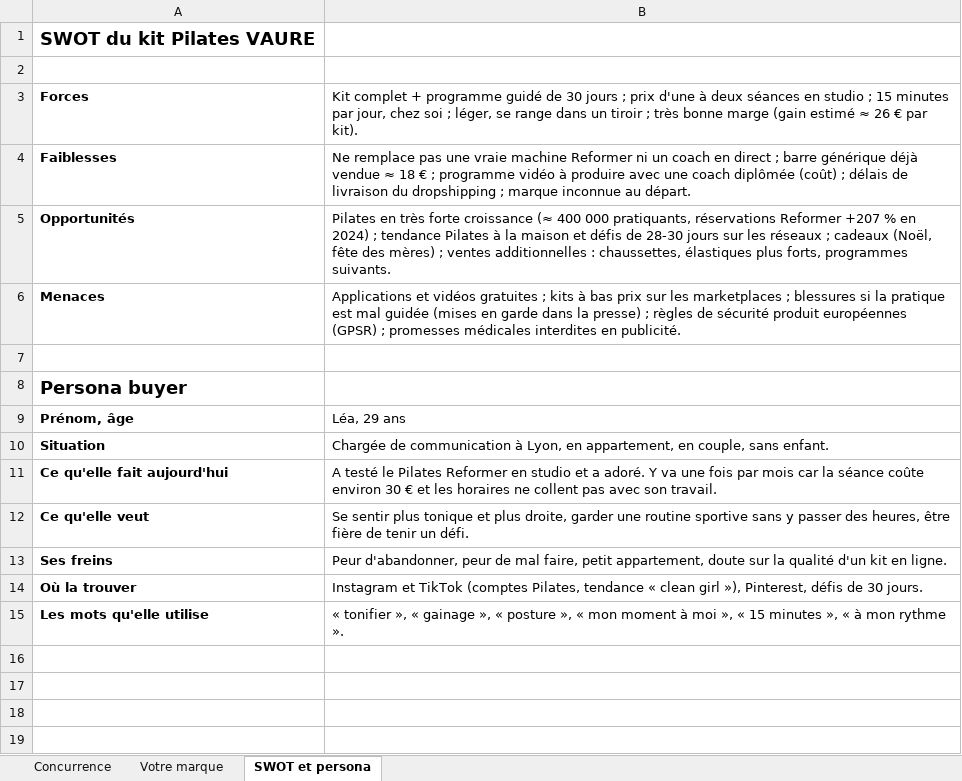
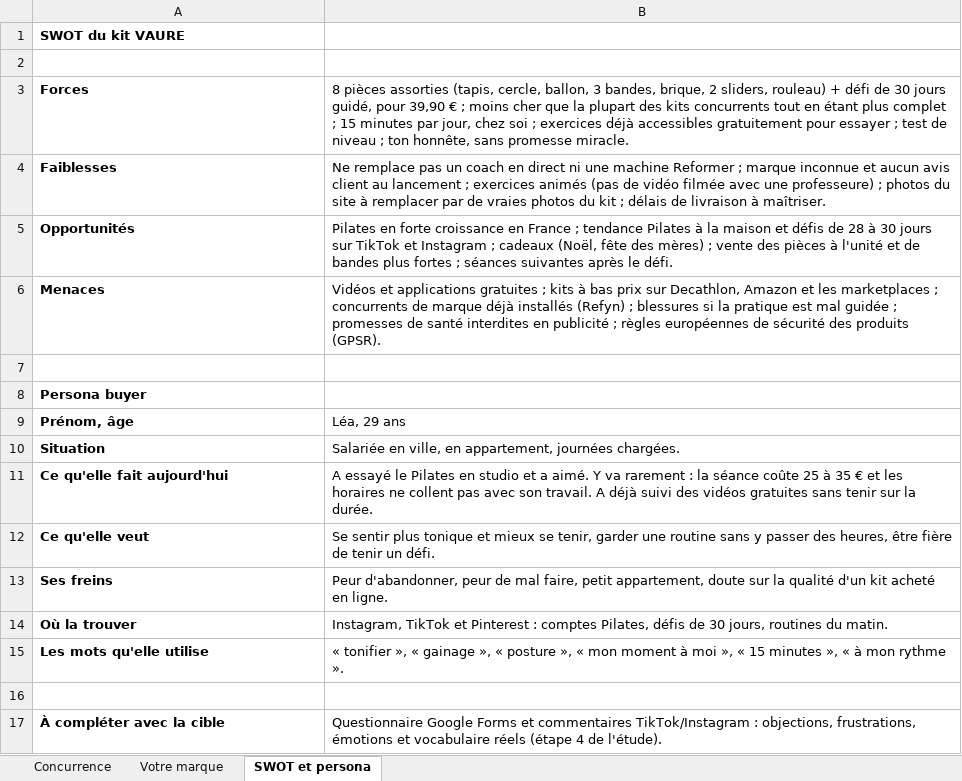
Before and after one commit to jgnrpgn9hd-cmd/Jimy, an Excel workbook: scutify/pilates/Scutify_Mes_concurrents_VAURE_Pilates.xlsx, sheet SWOT et persona, drawn as a sheet; values as stored, in another font and other column widths than the file's, no borders; the diff names each change by its address in the sheet, - before the commit and + after, or states it on an @@ line.

```diff
--- a/scutify/pilates/Scutify_Mes_concurrents_VAURE_Pilates.xlsx (sheet SWOT et persona)
+++ b/scutify/pilates/Scutify_Mes_concurrents_VAURE_Pilates.xlsx (sheet SWOT et persona)
-A1: SWOT du kit Pilates VAURE
+A1: SWOT du kit VAURE
@@ A1 text size: smaller @@
-B3: Kit complet + programme guidé de 30 jours ; prix d'une à deux séances en studio ; 15 minutes par jour, chez soi ; léger, se range dans un tiroir ; très bonne marge (gain estimé ≈ 26 € par kit).
+B3: 8 pièces assorties (tapis, cercle, ballon, 3 bandes, brique, 2 sliders, rouleau) + défi de 30 jours guidé, pour 39,90 € ; moins cher que la plupart des kits concurrents tout en étant plus complet ; 15 minutes par jour, chez soi ; exercices déjà accessibles gratuitement pour essayer ; test de niveau ; ton honnête, sans promesse miracle.
-B4: …remplace pas une vraie machine Reformer ni un coach en direct ; barre générique déjà vendue ≈ 18 € ; programme vidéo à produire avec une coach diplômée (coût) ; délais de livraison du dropshipping ; marque inconnue au départ.
+B4: …remplace pas un coach en direct ni une machine Reformer ; marque inconnue et aucun avis client au lancement ; exercices animés (pas de vidéo filmée avec une professeure) ; photos du site à remplacer par de vraies photos du kit ; délais de livraison à maîtriser.
-B5: Pilates en très forte croissance (≈ 400 000 pratiquants, réservations Reformer +207 % en 2024) ; tendance Pilates à la maison et défis de 28-30 jours sur les réseaux ; cadeaux (Noël, fête des mères) ; ventes additionnelles : chaussettes, élastiques plus forts, programmes suivants.
+B5: Pilates en forte croissance en France ; tendance Pilates à la maison et défis de 28 à 30 jours sur TikTok et Instagram ; cadeaux (Noël, fête des mères) ; vente des pièces à l'unité et de bandes plus fortes ; séances suivantes après le défi.
-B6: Applications et vidéos gratuites ; kits à bas prix sur les marketplaces ; blessures si la pratique est mal guidée (mises en garde dans la presse) ; règles de sécurité produit européennes (GPSR) ; promesses médicales interdites en publicité.
+B6: Vidéos et applications gratuites ; kits à bas prix sur Decathlon, Amazon et les marketplaces ; concurrents de marque déjà installés (Refyn) ; blessures si la pratique est mal guidée ; promesses de santé interdites en publicité ; règles européennes de sécurité des produits (GPSR).
@@ A8 text size: smaller @@
-B10: Chargée de communication à Lyon, en appartement, en couple, sans enfant.
+B10: Salariée en ville, en appartement, journées chargées.
-B11: A testé le Pilates Reformer en studio et a adoré. Y va une fois par mois car la séance coûte environ 30 € et les horaires ne collent pas avec son travail.
+B11: A essayé le Pilates en studio et a aimé. Y va rarement : la séance coûte 25 à 35 € et les horaires ne collent pas avec son travail. A déjà suivi des vidéos gratuites sans tenir sur la durée.
-B12: …tonique et plus droite, garder une routine sportive sans y…
+B12: …tonique et mieux se tenir, garder une routine sans y…
-B13: …d'un kit en ligne.
+B13: …d'un kit acheté en ligne.
-B14: Instagram et TikTok (comptes Pilates, tendance « clean girl »), Pinterest, défis de 30 jours.
+B14: Instagram, TikTok et Pinterest : comptes Pilates, défis de 30 jours, routines du matin.
+row 16: (empty)
+row 17: À compléter avec la cible | Questionnaire Google Forms et commentaires TikTok/Instagram : objections, frustrations, émotions et vocabulaire réels (étape 4 de l'étude).
```
Also changed, not shown: sheet Concurrence, sheet Votre marque.
